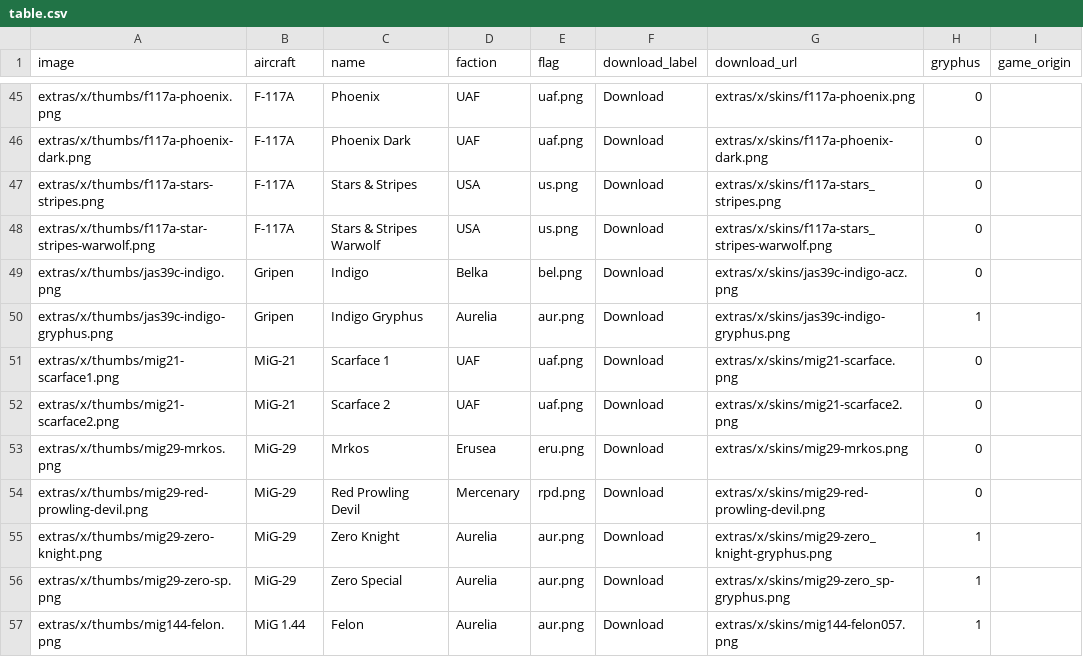
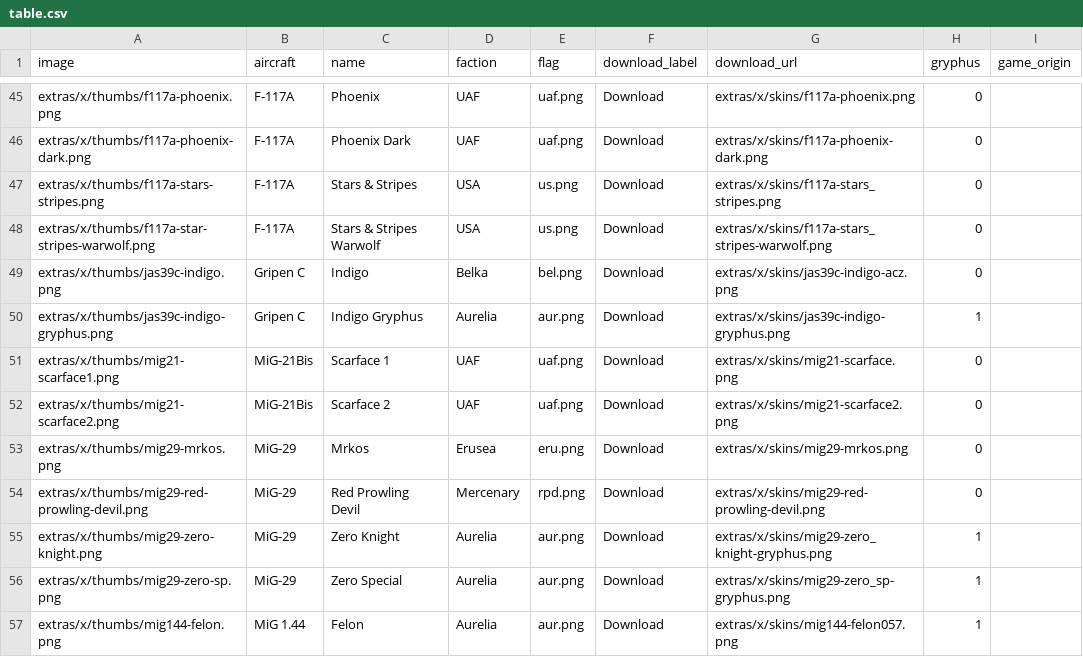
Before and after one commit to superostrich/superostrich.github.io, a CSV file: extras/x/table.csv, drawn as a sheet; only a part is shown, gaps mark what is left out.

```diff
--- a/extras/x/table.csv
+++ b/extras/x/table.csv
@@ -48,6 +48,6 @@ extras/x/thumbs/f117a-stars-stripes.png,F-117A,Stars & Stripes,USA,us.png,Downlo
 extras/x/thumbs/f117a-star-stripes-warwolf.png,F-117A,Stars & Stripes Warwolf,USA,us.png,Download,extras/x/skins/f117a-stars_stripes-warwolf.png,0,
-extras/x/thumbs/jas39c-indigo.png,Gripen,Indigo,Belka,bel.png,Download,extras/x/skins/jas39c-indigo-acz.png,0,
-extras/x/thumbs/jas39c-indigo-gryphus.png,Gripen,Indigo Gryphus,Aurelia,aur.png,Download,extras/x/skins/jas39c-indigo-gryphus.png,1,
-extras/x/thumbs/mig21-scarface1.png,MiG-21,Scarface 1,UAF,uaf.png,Download,extras/x/skins/mig21-scarface.png,0,
-extras/x/thumbs/mig21-scarface2.png,MiG-21,Scarface 2,UAF,uaf.png,Download,extras/x/skins/mig21-scarface2.png,0,
+extras/x/thumbs/jas39c-indigo.png,Gripen C,Indigo,Belka,bel.png,Download,extras/x/skins/jas39c-indigo-acz.png,0,
+extras/x/thumbs/jas39c-indigo-gryphus.png,Gripen C,Indigo Gryphus,Aurelia,aur.png,Download,extras/x/skins/jas39c-indigo-gryphus.png,1,
+extras/x/thumbs/mig21-scarface1.png,MiG-21Bis,Scarface 1,UAF,uaf.png,Download,extras/x/skins/mig21-scarface.png,0,
+extras/x/thumbs/mig21-scarface2.png,MiG-21Bis,Scarface 2,UAF,uaf.png,Download,extras/x/skins/mig21-scarface2.png,0,
 extras/x/thumbs/mig29-mrkos.png,MiG-29,Mrkos,Erusea,eru.png,Download,extras/x/skins/mig29-mrkos.png,0,
```
Also changed, not shown: 3 other files.
